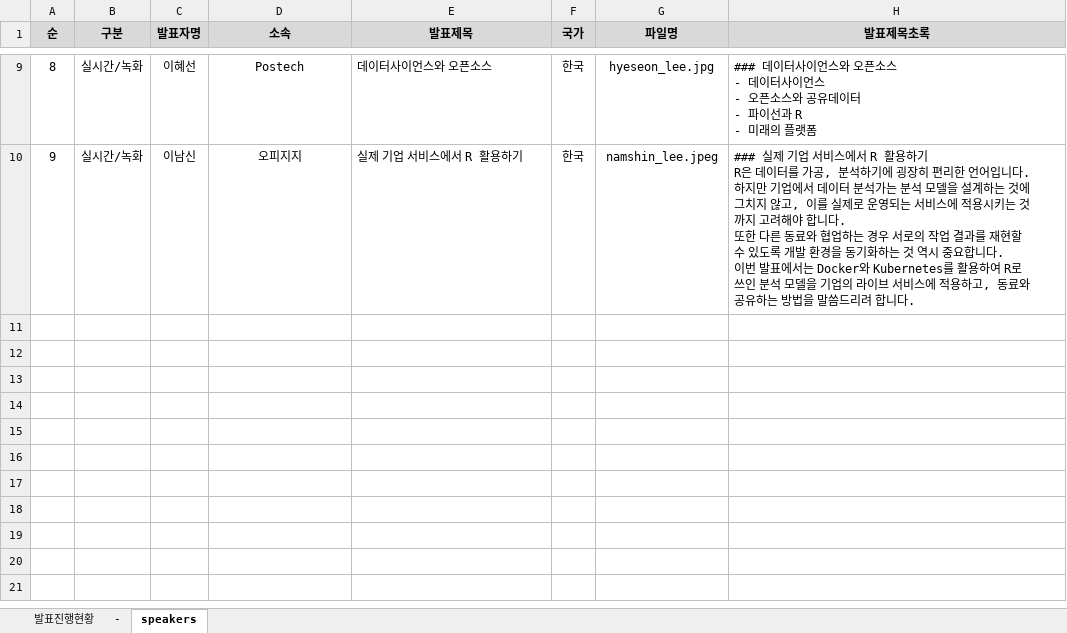
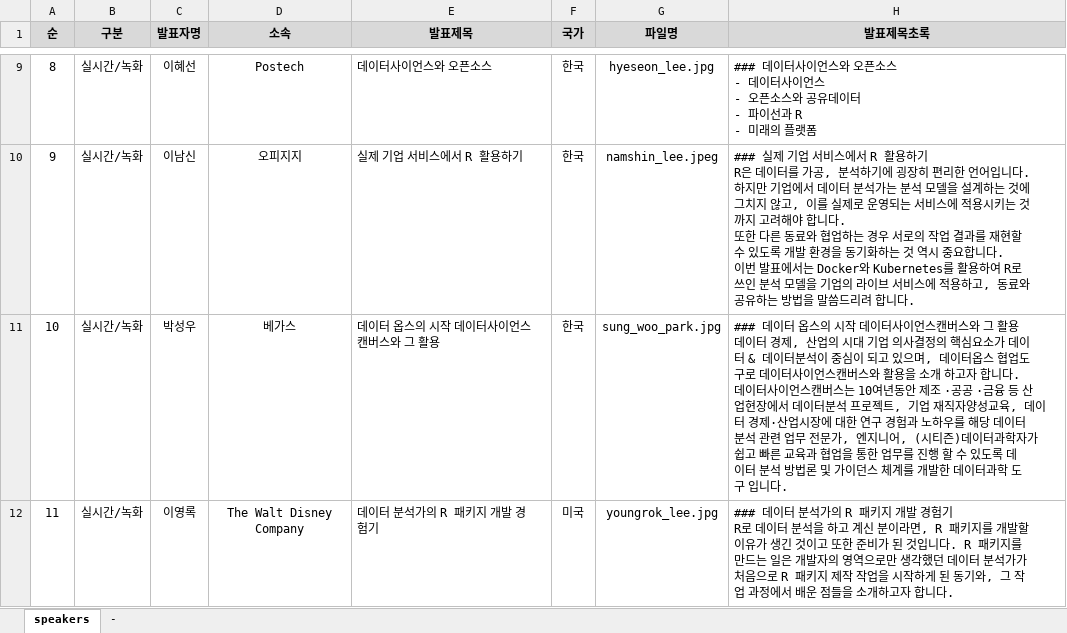
Before and after one commit to tidyverse-korea/profile_photo, an Excel workbook: data/발표자_대쉬보드.xlsx, sheet speakers, drawn as a sheet; only a part is shown, gaps mark what is left out; values as stored, in another font and other column widths than the file's, no borders; ↵ is a line break in a cell; the diff names each change by its address in the sheet, - before the commit and + after, or states it on an @@ line.

```diff
--- a/data/발표자_대쉬보드.xlsx (sheet speakers)
+++ b/data/발표자_대쉬보드.xlsx (sheet speakers)
-sheet tab: 발표진행현황
@@ sheet tab order changed: speakers | - @@
+row 11: 10 | 실시간/녹화 | 박성우 | 베가스 | 데이터 옵스의 시작 데이터사이언스캔버스와 그 활용 | 한국 | sung_woo_park.jpg | ### 데이터 옵스의 시작 데이터사이언스캔버스와 그 활용 ↵ 데이터 경제, 산업의 시대 기업 의사결정의 핵심요소가 데이터 & 데이터분석이 중심이 되고 있으며, 데이터옵스 협업도구로 데이터사이언스캔버스와 활용을 소개 하고자 합니다. ↵ 데이터사이언스캔버스는 10여년동안 제조 ·공공 ·금융 등 산업현장에서 데이터분석 프로젝트, 기업 재직자양성교육, 데이터 경제·산업시장에 대한 연구 경험과 노하우를 해당 데이터 분석 관련 업무 전문가, 엔지니어, (시티즌)데이터과학자가 쉽고 빠른 교육과 협업을 통한 업무를 진행 할 수 있도록 데이터 분석 방법론 및 가이던스 체계를 개발한 데이터과학 도구 입니다.
+row 12: 11 | 실시간/녹화 | 이영록 | The Walt Disney Company | 데이터 분석가의 R 패키지 개발 경험기 | 미국 | youngrok_lee.jpg | ### 데이터 분석가의 R 패키지 개발 경험기 ↵ R로 데이터 분석을 하고 계신 분이라면, R 패키지를 개발할 이유가 생긴 것이고 또한 준비가 된 것입니다. R 패키지를 만드는 일은 개발자의 영역으로만 생각했던 데이터 분석가가 처음으로 R 패키지 제작 작업을 시작하게 된 동기와, 그 작업 과정에서 배운 점들을 소개하고자 합니다.
```
Also changed, not shown: 15 other files.
